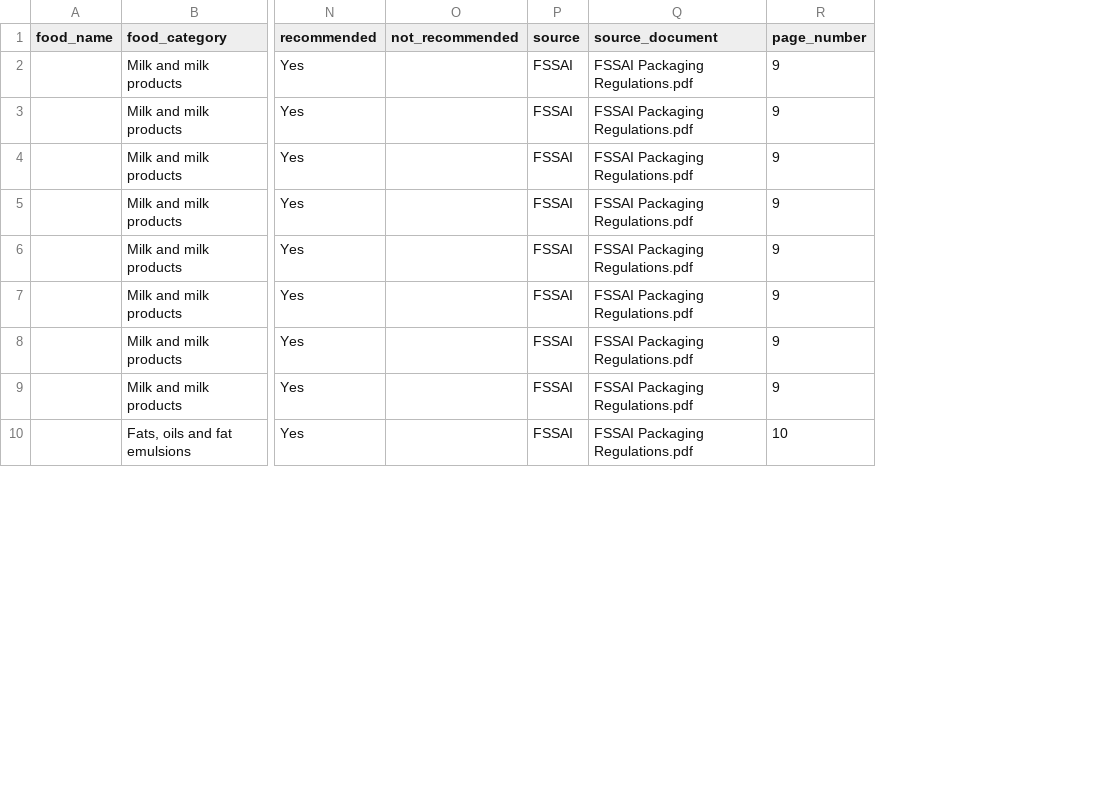
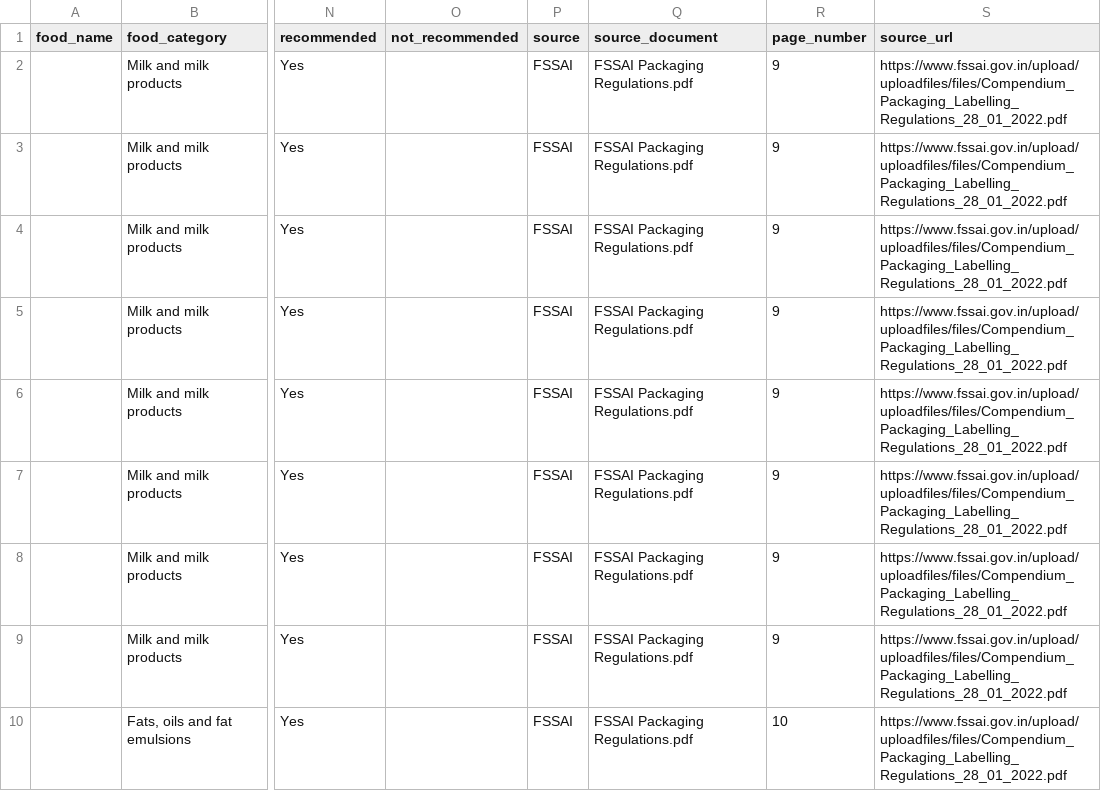
Before and after one commit to Tharnikaa/SmartPack-SIH26236, a CSV file: data/original/09_food_packaging_compatibility_MERGED.csv, drawn as a sheet; only a part is shown, gaps mark what is left out; the diff names each change by its address in the sheet, - before the commit and + after, or states it on an @@ line.

Commit message:
Fix identical packaging recommendations: integrate commodity respiration reference, hard gas-exchange interlock, and active ML scoring

```diff
--- a/data/original/09_food_packaging_compatibility_MERGED.csv
+++ b/data/original/09_food_packaging_compatibility_MERGED.csv
+column S (source_url), rows 2-10: all https://www.fssai.gov.in/upload/uploadfiles/files/Compendium_Packaging_Labelling_Regulations_28_01_2022.pdf
```
Also changed, not shown: data/original/02_food_quality_dataset.csv, data/original/05_shelf_life_dataset.csv, 32 other files.
